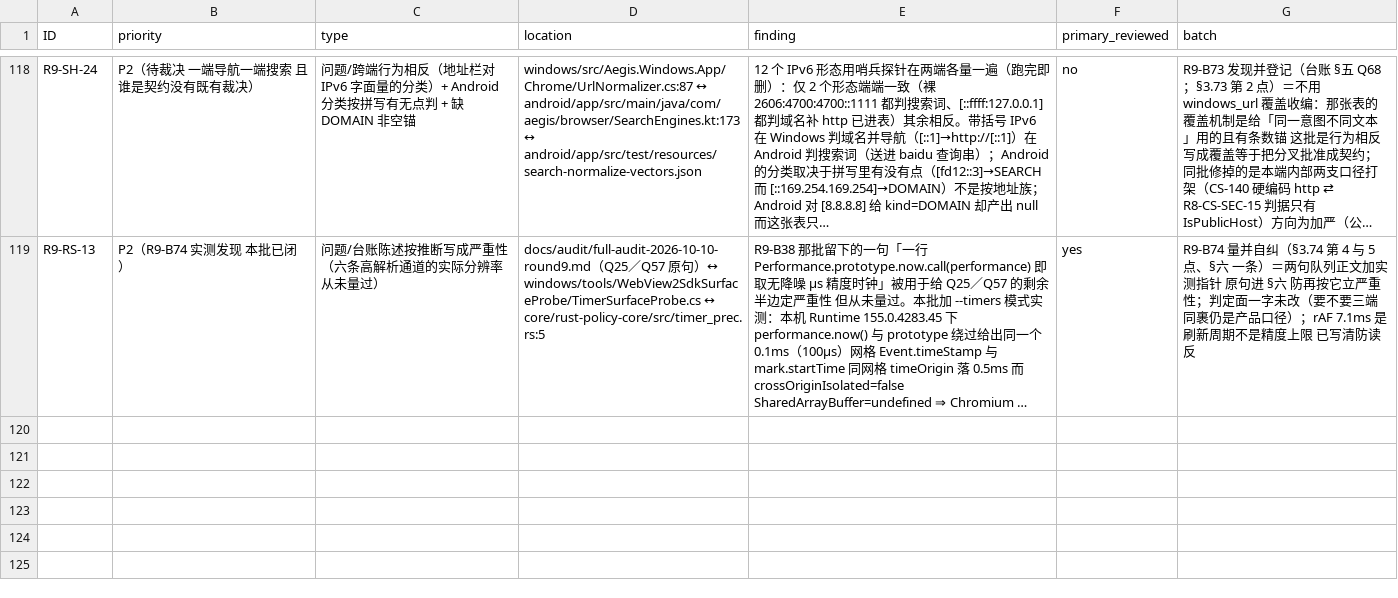
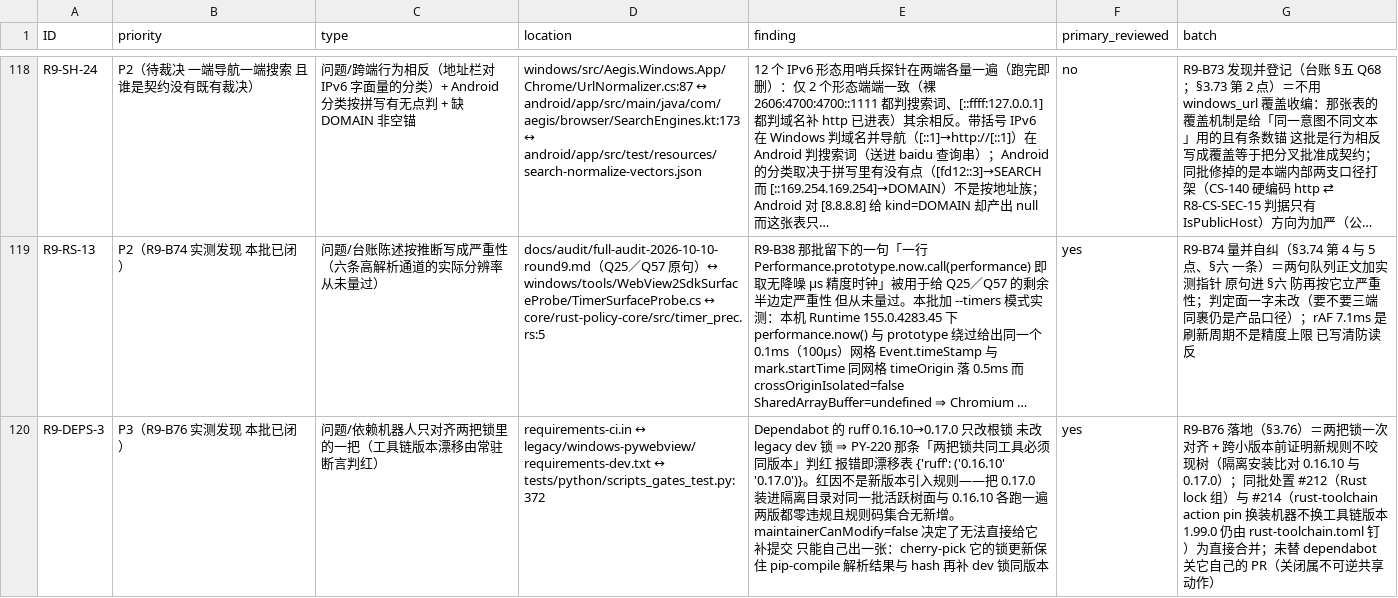
Before and after one commit to bear20252026/aegis-dual-platform, a CSV file: docs/audit/full-audit-2026-10-10-round9.csv, drawn as a sheet; only a part is shown, gaps mark what is left out; long unchanged cells end in …; the diff names each change by its address in the sheet, - before the commit and + after, or states it on an @@ line.

Commit message:
build(deps): ruff 0.16.10→0.17.0 一次对齐两把锁——先证明新规则不咬现树（R9-B76） (#215)
#213 的红因不是 ruff 0.17 引入新规则，而是它只更新 requirements-ci.in/.txt、没动 legacy
dev 锁 ⇒ PY-220 的 test_legacy_dev_lock_matches_ci_lock_versions
（tests/python/scripts_gates_test.py:372）判红，报错就是漂移表本身：
{'ruff': ('0.16.10', '0.17.0')}。这条断言存在的理由是「两把锁漂移＝legacy-python-guard
与活跃树门禁跑两套规则」。

maintainerCanModify=false ⇒ 写不进 dependabot 的分支，只能自己出一张：cherry-pick 它那笔
锁更新（保住 pip-compile 已解析的整棵依赖图与 hash），再补 legacy dev 锁同版本并按该文件
既有惯例留 bump 注记。

跨小版本的前置证明（这步不能省）：把 ruff==0.17.0 装进隔离目录（pip install --target，
不动本机环境），对同一批面（scripts/release/contracts/agent/validate_release.py/tests/
bindings）与 0.16.10 各跑一遍 ⇒ 两版都 All checks passed、规则码集合零新增。对齐两把锁
之后必须先说明新口径不咬现树，否则对齐只是把红灯从「版本不同」换成「满屏新规则」。

同批处置另两张：#212（Rust minor-and-patch，只动 Cargo.lock）与 #214（rust-toolchain 的
action pin——换的是装机器，工具链版本仍由 rust-toolchain.toml 钉 1.99.0）CI 全绿 CLEAN，
已直接合并。#213 未替它关闭——关别人的 PR 属不可逆共享动作，等点头；本批落地后由
dependabot 自行 superseded。

执行面：pytest 878 过 1 跳过；ruff·bandit·py312-compat OK；verify_lock_rids（3 份锁、
RID 图与中性图齐全）OK；文档计数／行数红线／队列状态／markdown 全绿。

```diff
--- a/docs/audit/full-audit-2026-10-10-round9.csv
+++ b/docs/audit/full-audit-2026-10-10-round9.csv
+row 120: R9-DEPS-3 | P3（R9-B76 实测发现 本批已闭） | 问题/依赖机器人只对齐两把锁里的一把（工具链版本漂移由常驻断言判红） | requirements-ci.in ↔ legacy/windows-pywebview/requirements-dev.txt ↔ tests/python/scripts_gates_test.py:372 | Dependabot 的 ruff 0.16.10→0.17.0 只改根锁 未改 legacy dev 锁 ⇒ PY-220 那条「两把锁共同工具必须同版本」判红 报错即漂移表 {'ruff': ('0.16.10' '0.17.0')}。红因不是新版本引入规则——把 0.17.0 装进隔离目录对同一批活跃树面与 0.16.10 各跑一遍 两版都零违规且规则码集合无新增。maintainerCanModify=false 决定了无法直接给它补提交 只能自己出一张：cherry-pick 它的锁更新保住 pip-compile 解析结果与 hash 再补 dev 锁同版本 | yes | R9-B76 落地（§3.76）＝两把锁一次对齐 + 跨小版本前证明新规则不咬现树（隔离安装比对 0.16.10 与 0.17.0）；同批处置 #212（Rust lock 组）与 #214（rust-toolchain action pin 换装机器不换工具链版本 1.99.0 仍由 rust-toolchain.toml 钉）为直接合并；未替 dependabot 关它自己的 PR（关闭属不可逆共享动作）
```
Also changed, not shown: 4 other files.
